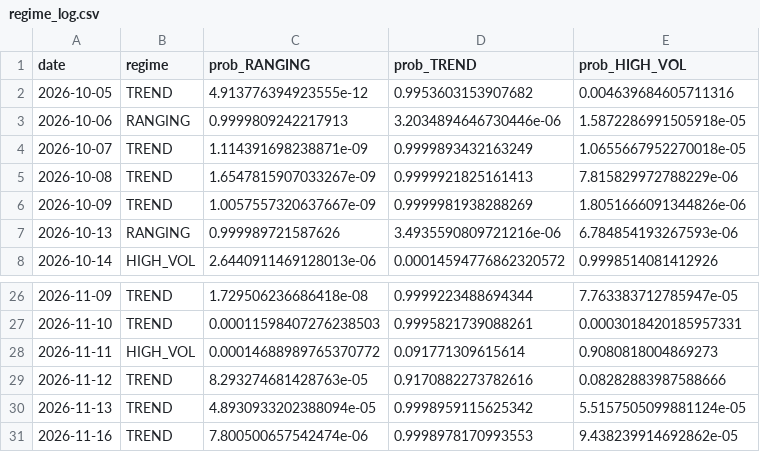
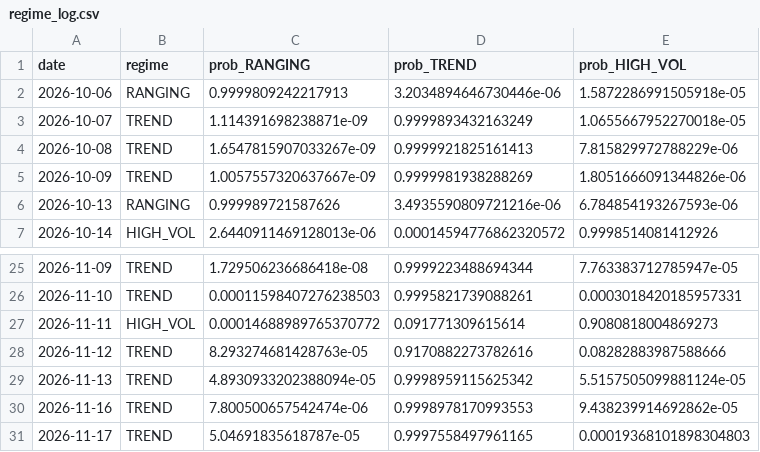
Before and after one commit to diego46watt/eur-regime-signals, a CSV file: regime_log.csv, drawn as a sheet; only a part is shown, gaps mark what is left out.

Commit message:
regime: 2026-11-18

```diff
--- a/regime_log.csv
+++ b/regime_log.csv
@@ -1,3 +1,2 @@
 date,regime,prob_RANGING,prob_TREND,prob_HIGH_VOL
-2026-10-05,TREND,4.913776394923555e-12,0.9953603153907682,0.004639684605711316
 2026-10-06,RANGING,0.9999809242217913,3.2034894646730446e-06,1.5872286991505918e-05
@@ -31 +30,2 @@ date,regime,prob_RANGING,prob_TREND,prob_HIGH_VOL
 2026-11-16,TREND,7.800500657542474e-06,0.9998978170993553,9.438239914692862e-05
+2026-11-17,TREND,5.04691835618787e-05,0.9997558497961165,0.00019368101898304803
```
